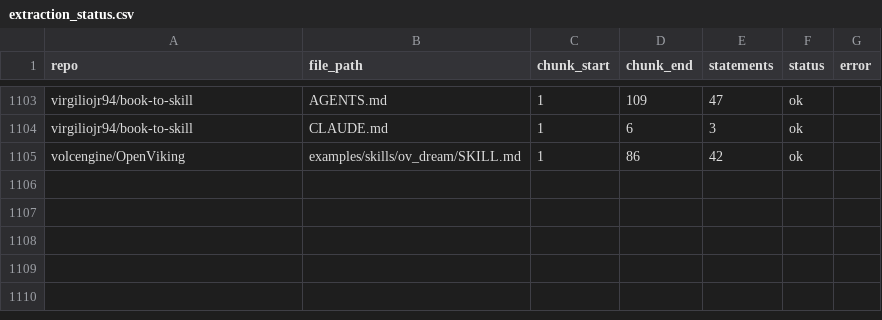
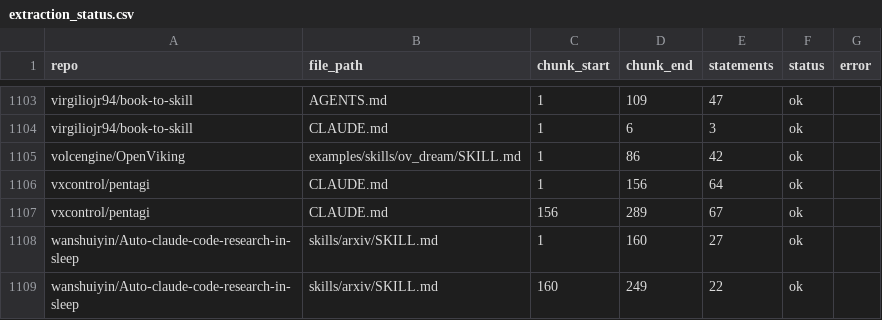
Before and after one commit to eunomia-bpf/ActPlane, a CSV file: docs/empirical-study/corpus-scale/extraction_status.csv, drawn as a sheet; only a part is shown, gaps mark what is left out; the diff names each change by its address in the sheet, - before the commit and + after, or states it on an @@ line.

```diff
--- a/docs/empirical-study/corpus-scale/extraction_status.csv
+++ b/docs/empirical-study/corpus-scale/extraction_status.csv
+row 1106: vxcontrol/pentagi | CLAUDE.md | 1 | 156 | 64 | ok
+row 1107: vxcontrol/pentagi | CLAUDE.md | 156 | 289 | 67 | ok
+row 1108: wanshuiyin/Auto-claude-code-research-in-sleep | skills/arxiv/SKILL.md | 1 | 160 | 27 | ok
+row 1109: wanshuiyin/Auto-claude-code-research-in-sleep | skills/arxiv/SKILL.md | 160 | 249 | 22 | ok
```
Also changed, not shown: docs/empirical-study/corpus-scale/calibration_disagreement_examples.csv, docs/empirical-study/corpus-scale/calibration_glm.csv, 8 other files.
